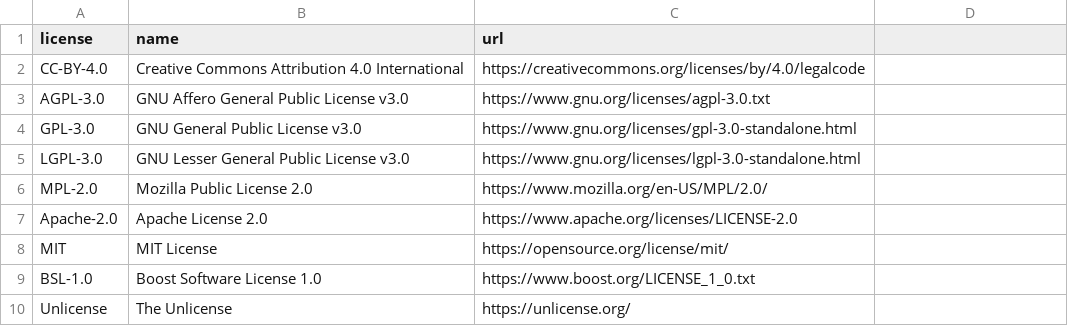
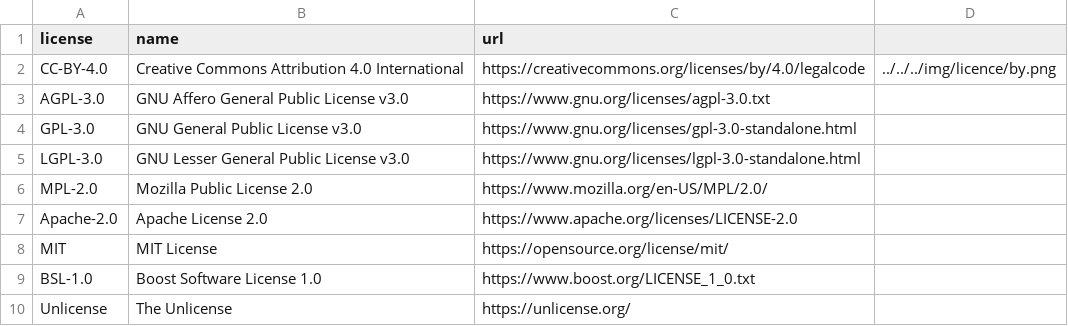
Before and after one commit to ModelAtlasofTheEarth/Model-Submission, a CSV file: .github/scripts/licenses.csv, drawn as a sheet; the diff names each change by its address in the sheet, - before the commit and + after, or states it on an @@ line.

Commit message:
Update licenses.csv

```diff
--- a/.github/scripts/licenses.csv
+++ b/.github/scripts/licenses.csv
-D2: (empty)
+D2: ../../../img/licence/by.png
```
